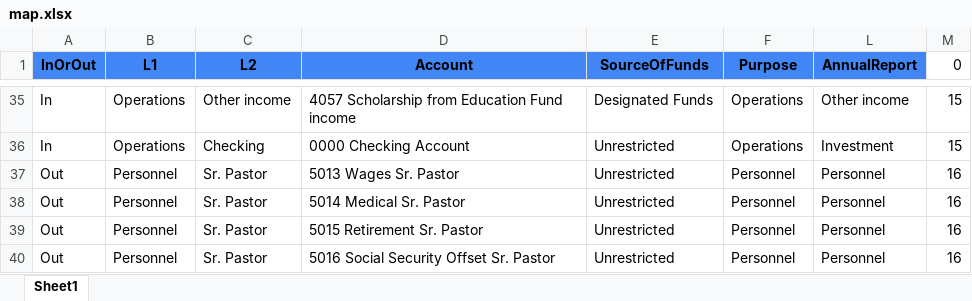
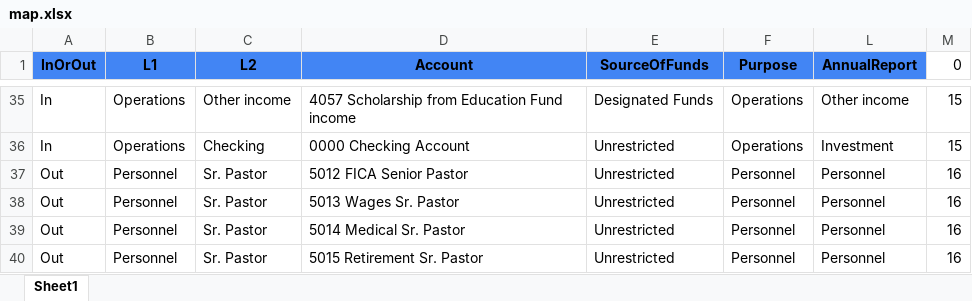
Before and after one commit to dhjelmar/budget, an Excel workbook: input/map.xlsx, sheet Sheet1, drawn as a sheet; only a part is shown, gaps mark what is left out; the shorter side is filled out with more unchanged rows; values as stored, in another font and other column widths than the file's, no borders; conditional formats not drawn; the diff names each change by its address in the sheet, - before the commit and + after, or states it on an @@ line.

Commit message:
added new accout for FICA for SR Pastor

```diff
--- a/input/map.xlsx (sheet Sheet1)
+++ b/input/map.xlsx (sheet Sheet1)
+row 37: Out | Personnel | Sr. Pastor | 5012 FICA Senior Pastor | Unrestricted | Personnel | Personnel | 16
```
Also changed, not shown: hidden cells.
